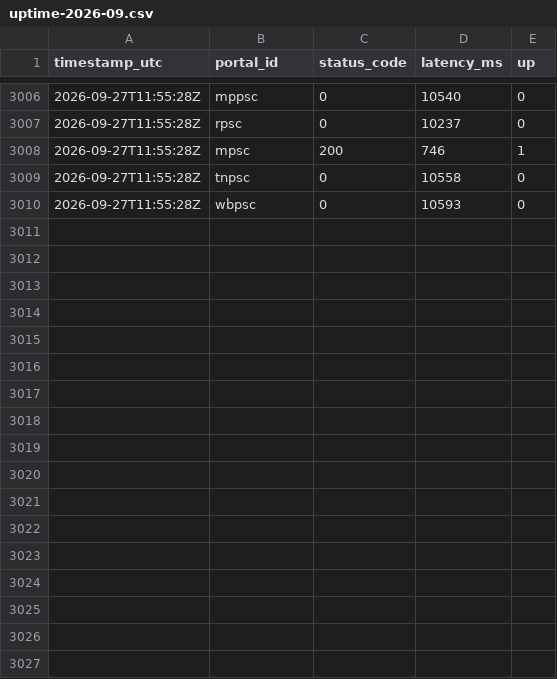
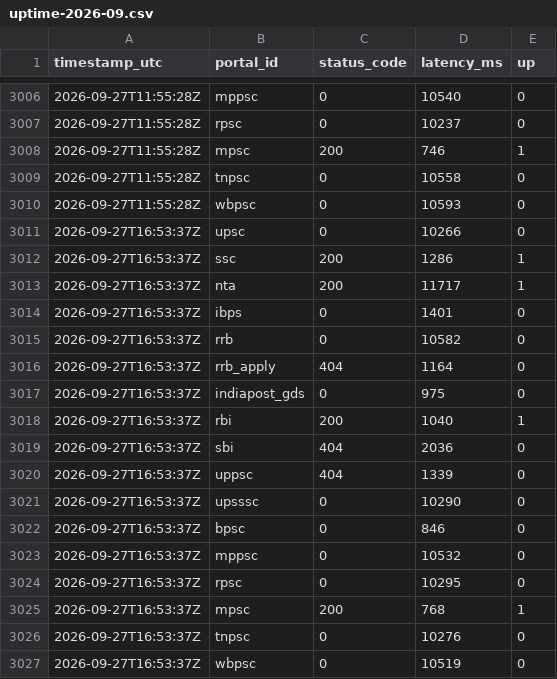
Before and after one commit to Nkovaturient/Ping, a CSV file: data/uptime-2026-09.csv, drawn as a sheet; only a part is shown, gaps mark what is left out; the diff names each change by its address in the sheet, - before the commit and + after, or states it on an @@ line.

```diff
--- a/data/uptime-2026-09.csv
+++ b/data/uptime-2026-09.csv
+row 3011: 2026-09-27T16:53:37Z | upsc | 0 | 10266 | 0
+row 3012: 2026-09-27T16:53:37Z | ssc | 200 | 1286 | 1
+row 3013: 2026-09-27T16:53:37Z | nta | 200 | 11717 | 1
+row 3014: 2026-09-27T16:53:37Z | ibps | 0 | 1401 | 0
+row 3015: 2026-09-27T16:53:37Z | rrb | 0 | 10582 | 0
+row 3016: 2026-09-27T16:53:37Z | rrb_apply | 404 | 1164 | 0
+row 3017: 2026-09-27T16:53:37Z | indiapost_gds | 0 | 975 | 0
+row 3018: 2026-09-27T16:53:37Z | rbi | 200 | 1040 | 1
+row 3019: 2026-09-27T16:53:37Z | sbi | 404 | 2036 | 0
+row 3020: 2026-09-27T16:53:37Z | uppsc | 404 | 1339 | 0
+row 3021: 2026-09-27T16:53:37Z | upsssc | 0 | 10290 | 0
+row 3022: 2026-09-27T16:53:37Z | bpsc | 0 | 846 | 0
+row 3023: 2026-09-27T16:53:37Z | mppsc | 0 | 10532 | 0
+row 3024: 2026-09-27T16:53:37Z | rpsc | 0 | 10295 | 0
+row 3025: 2026-09-27T16:53:37Z | mpsc | 200 | 768 | 1
+row 3026: 2026-09-27T16:53:37Z | tnpsc | 0 | 10276 | 0
+row 3027: 2026-09-27T16:53:37Z | wbpsc | 0 | 10519 | 0
```
Also changed, not shown: 1 other file.
